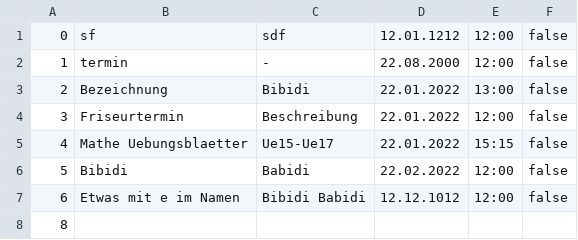
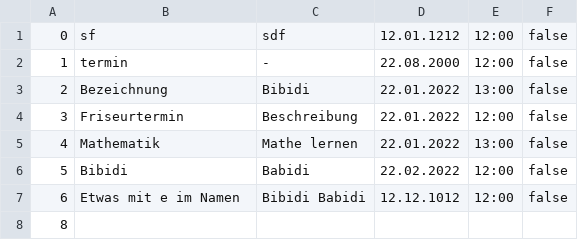
Before and after one commit to valentinb26/Prog1Projekt, a CSV file: CSV/Kalender.csv, drawn as a sheet.

```diff
--- a/CSV/Kalender.csv
+++ b/CSV/Kalender.csv
@@ -4,3 +4,3 @@
 3;Friseurtermin;Beschreibung;22.01.2022;12:00;false
-4;Mathe Uebungsblaetter;Ue15-Ue17;22.01.2022;15:15;false
+4;Mathematik;Mathe lernen;22.01.2022;13:00;false
 5;Bibidi;Babidi;22.02.2022;12:00;false
```
Also changed, not shown: 18 other files.
